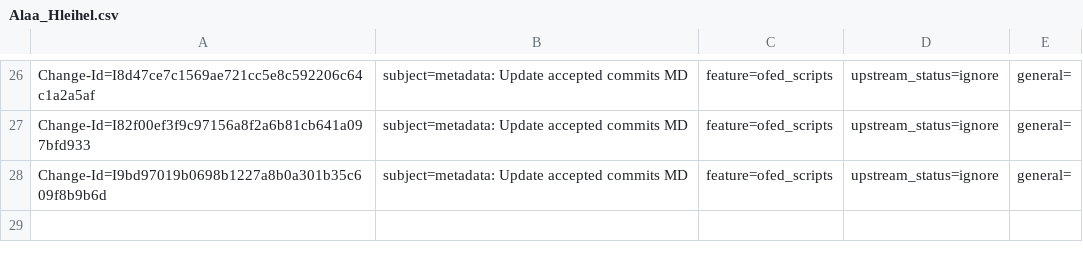
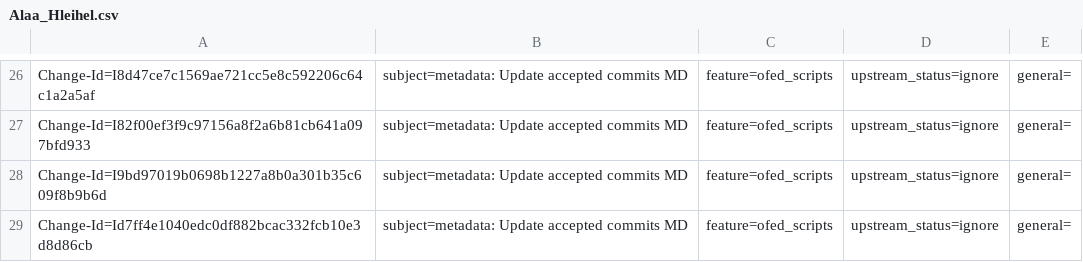
Before and after one commit to Shun-Hao/mlnx-ofa_kernel-4.6-1.0.1.1-rhel7.3, a CSV file: metadata/Alaa_Hleihel.csv, drawn as a sheet; only a part is shown, gaps mark what is left out; the diff names each change by its address in the sheet, - before the commit and + after, or states it on an @@ line.

Commit message:
metadata: Update accepted commits MD
This is an auto-generated commit.

issue: 987683
Change-Id: Id7ff4e1040edc0df882bcac332fcb10e3d8d86cb
Signed-off-by: Alaa Hleihel <alaa@mellanox.com>

```diff
--- a/metadata/Alaa_Hleihel.csv
+++ b/metadata/Alaa_Hleihel.csv
+row 29: Change-Id=Id7ff4e1040edc0df882bcac332fcb10e3d8d86cb | subject=metadata: Update accepted commits MD | feature=ofed_scripts | upstream_status=ignore | general=
```
Also changed, not shown: metadata/Bodong_Wang.csv, metadata/Daniel_Jurgens.csv, 1 other file.
